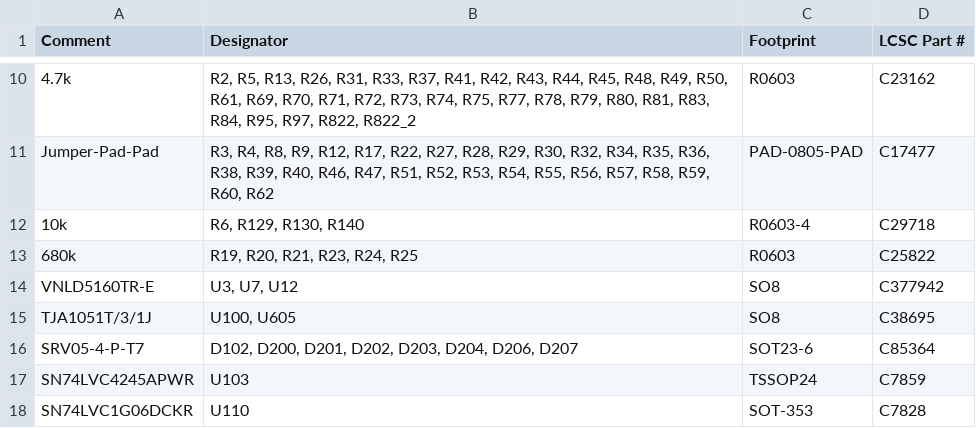
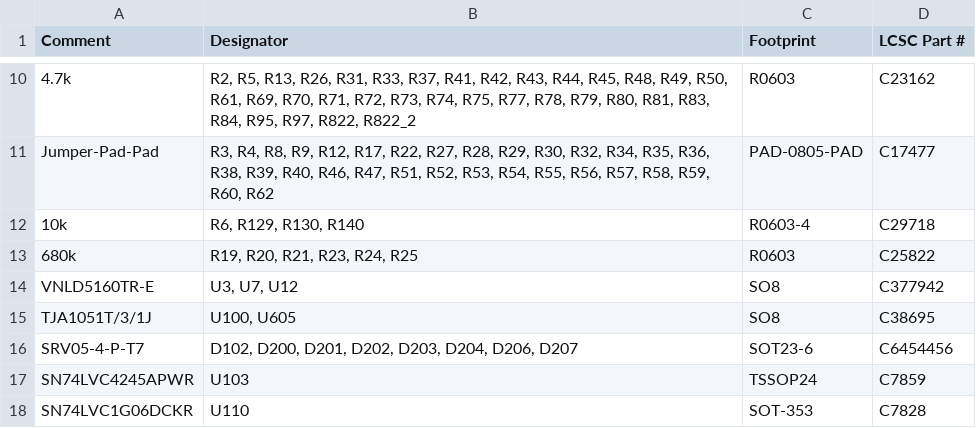
Before and after one commit to rusefi/hellen154hyundai, a CSV file: boards/hellen154hyundai-e/board/hellen154hyundai-e-BOM-JLC.csv, drawn as a sheet; only a part is shown, gaps mark what is left out.

```diff
--- a/boards/hellen154hyundai-e/board/hellen154hyundai-e-BOM-JLC.csv
+++ b/boards/hellen154hyundai-e/board/hellen154hyundai-e-BOM-JLC.csv
@@ -15,3 +15,3 @@ Comment,Designator,Footprint,LCSC Part #
 "TJA1051T/3/1J","U100, U605","SO8","C38695"
-"SRV05-4-P-T7","D102, D200, D201, D202, D203, D204, D206, D207","SOT23-6","C85364"
+"SRV05-4-P-T7","D102, D200, D201, D202, D203, D204, D206, D207","SOT23-6","C6454456"
 "SN74LVC4245APWR","U103","TSSOP24","C7859"
```
Also changed, not shown: bom_replace_hellen154hyundai-e.csv, 6 other files.
